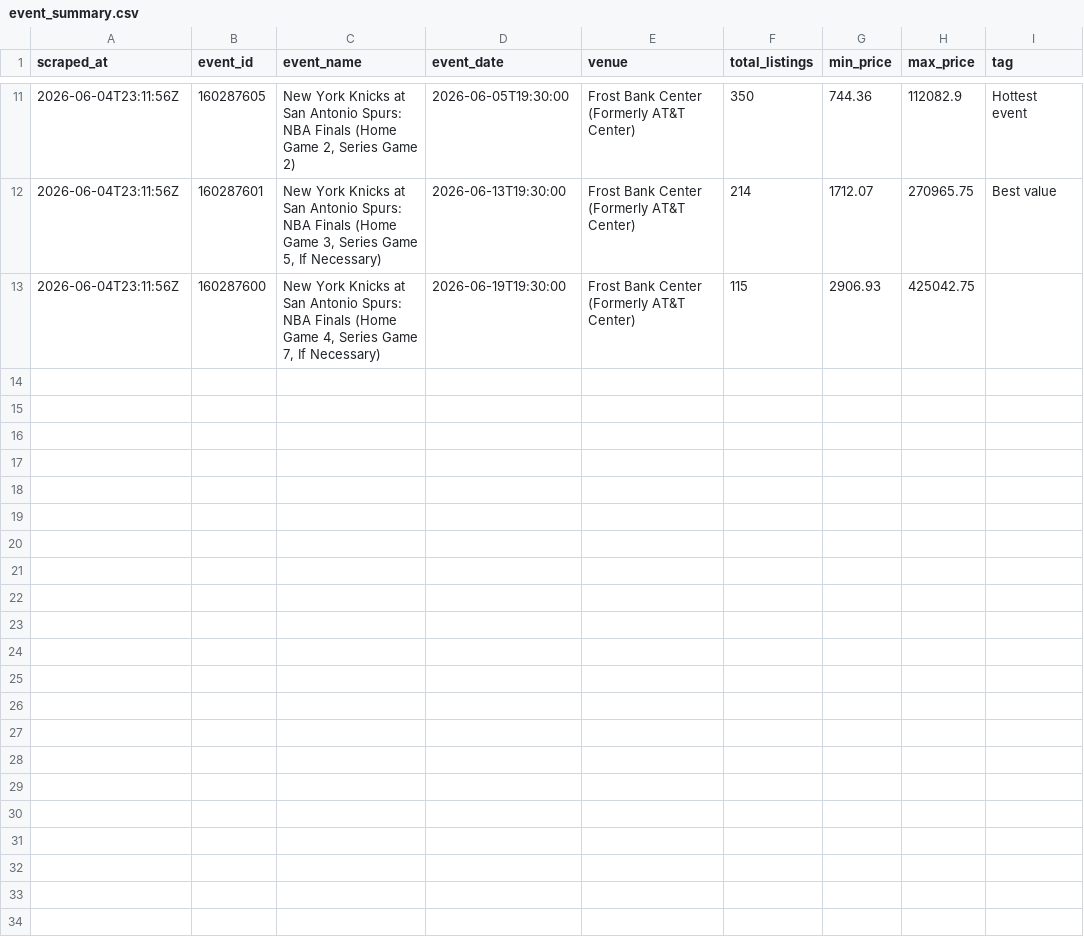
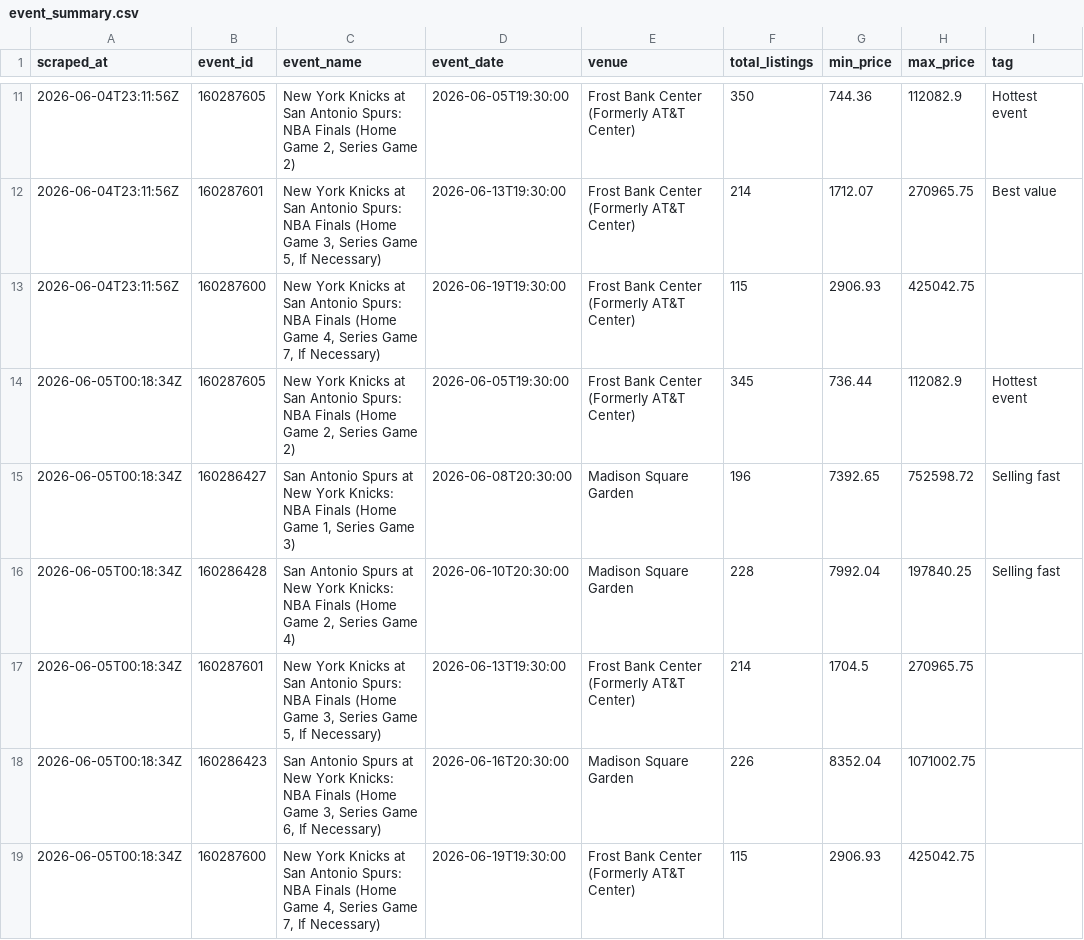
Before and after one commit to wongpeiting/knicks, a CSV file: data/event_summary.csv, drawn as a sheet; only a part is shown, gaps mark what is left out.

```diff
--- a/data/event_summary.csv
+++ b/data/event_summary.csv
@@ -13 +13,7 @@ scraped_at,event_id,event_name,event_date,venue,total_listings,min_price,max_pri
 2026-06-04T23:11:56Z,160287600,"New York Knicks at San Antonio Spurs: NBA Finals  (Home Game 4, Series Game 7, If Necessary)",2026-06-19T19:30:00,Frost Bank Center (Formerly AT&T Center),115,2906.93,425042.75,
+2026-06-05T00:18:34Z,160287605,"New York Knicks at San Antonio Spurs: NBA Finals   (Home Game 2, Series Game 2)",2026-06-05T19:30:00,Frost Bank Center (Formerly AT&T Center),345,736.44,112082.9,Hottest event
+2026-06-05T00:18:34Z,160286427,"San Antonio Spurs at New York Knicks: NBA Finals (Home Game 1, Series Game 3)",2026-06-08T20:30:00,Madison Square Garden,196,7392.65,752598.72,Selling fast
+2026-06-05T00:18:34Z,160286428,"San Antonio Spurs at New York Knicks: NBA Finals (Home Game 2, Series Game 4)",2026-06-10T20:30:00,Madison Square Garden,228,7992.04,197840.25,Selling fast
+2026-06-05T00:18:34Z,160287601,"New York Knicks at San Antonio Spurs: NBA Finals  (Home Game 3, Series Game 5, If Necessary)",2026-06-13T19:30:00,Frost Bank Center (Formerly AT&T Center),214,1704.5,270965.75,
+2026-06-05T00:18:34Z,160286423,"San Antonio Spurs at New York Knicks: NBA Finals  (Home Game 3, Series Game 6, If Necessary)",2026-06-16T20:30:00,Madison Square Garden,226,8352.04,1071002.75,
+2026-06-05T00:18:34Z,160287600,"New York Knicks at San Antonio Spurs: NBA Finals  (Home Game 4, Series Game 7, If Necessary)",2026-06-19T19:30:00,Frost Bank Center (Formerly AT&T Center),115,2906.93,425042.75,
```
Also changed, not shown: 4 other files.
